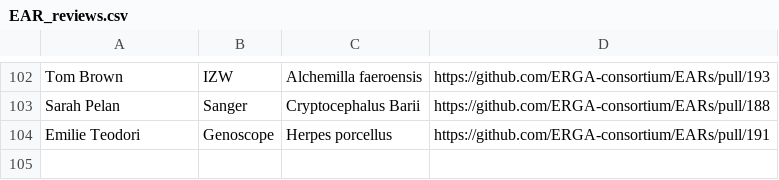
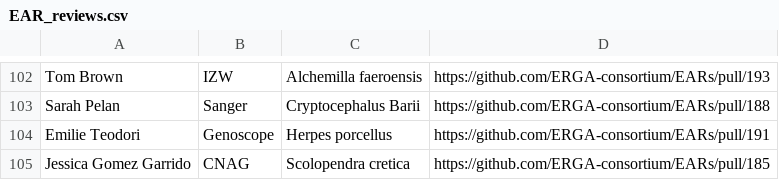
Before and after one commit to ERGA-consortium/EARs, a CSV file: rev/EAR_reviews.csv, drawn as a sheet; only a part is shown, gaps mark what is left out; the diff names each change by its address in the sheet, - before the commit and + after, or states it on an @@ line.

```diff
--- a/rev/EAR_reviews.csv
+++ b/rev/EAR_reviews.csv
+row 105: Jessica Gomez Garrido | CNAG | Scolopendra cretica | https://github.com/ERGA-consortium/EARs/pull/185
```
